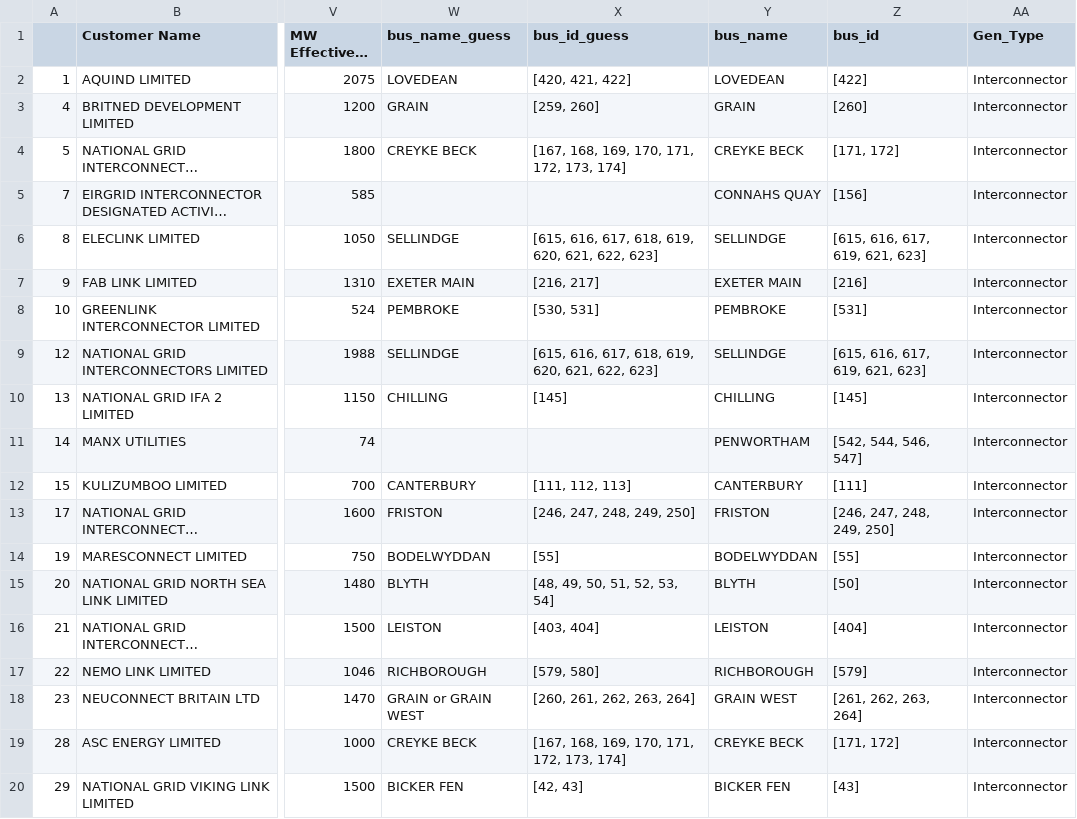
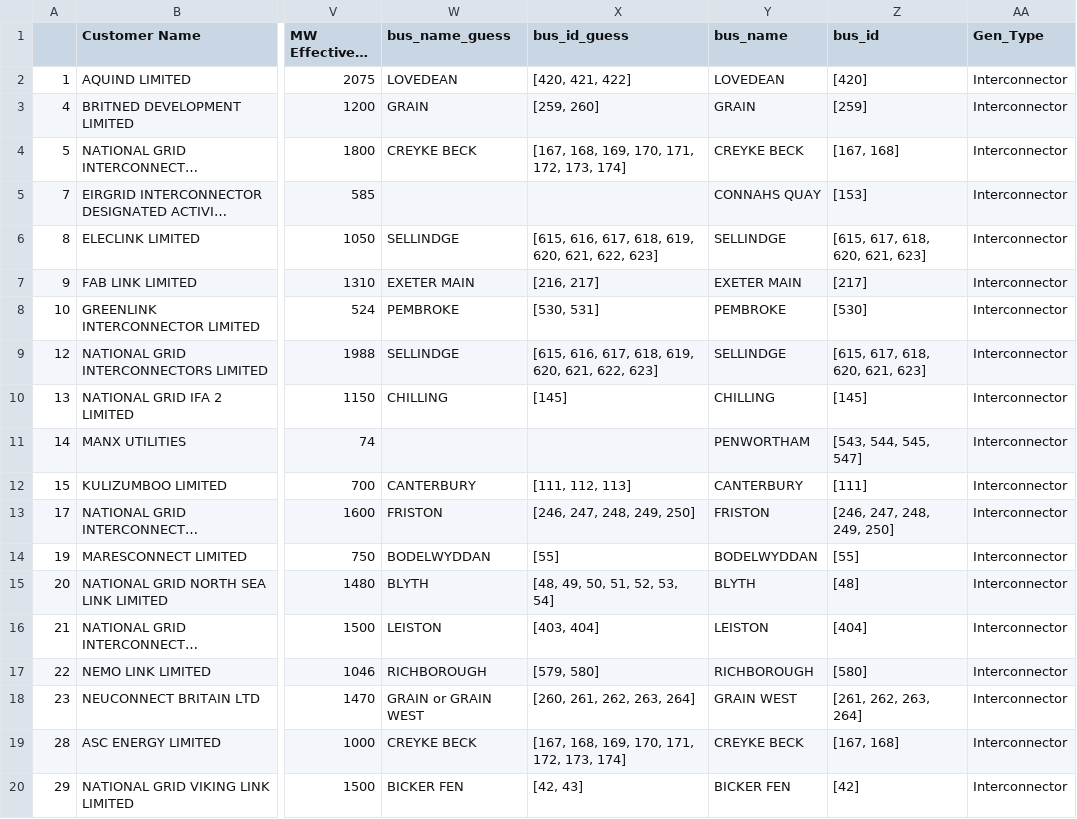
Before and after one commit to codet-glitch/RSAAT, a CSV file: delete/ic_register_year_filtered.csv, drawn as a sheet; only a part is shown, gaps mark what is left out; long unchanged cells end in …; the diff names each change by its address in the sheet, - before the commit and + after, or states it on an @@ line.

```diff
--- a/delete/ic_register_year_filtered.csv
+++ b/delete/ic_register_year_filtered.csv
-Z2 (bus_id): [422]
+Z2 (bus_id): [420]
-Z3 (bus_id): [260]
+Z3 (bus_id): [259]
-Z4 (bus_id): [171, 172]
+Z4 (bus_id): [167, 168]
-Z5 (bus_id): [156]
+Z5 (bus_id): [153]
-Z6 (bus_id): [615, 616, 617, 619, 621, 623]
+Z6 (bus_id): [615, 617, 618, 620, 621, 623]
-Z7 (bus_id): [216]
+Z7 (bus_id): [217]
-Z8 (bus_id): [531]
+Z8 (bus_id): [530]
-Z9 (bus_id): [615, 616, 617, 619, 621, 623]
+Z9 (bus_id): [615, 617, 618, 620, 621, 623]
-Z11 (bus_id): [542, 544, 546, 547]
+Z11 (bus_id): [543, 544, 545, 547]
-Z15 (bus_id): [50]
+Z15 (bus_id): [48]
-Z17 (bus_id): [579]
+Z17 (bus_id): [580]
-Z19 (bus_id): [171, 172]
+Z19 (bus_id): [167, 168]
-Z20 (bus_id): [43]
+Z20 (bus_id): [42]
```
Also changed, not shown: delete/all_circuits_year_filtered.csv, delete/all_gen_register.csv, 4 other files.
